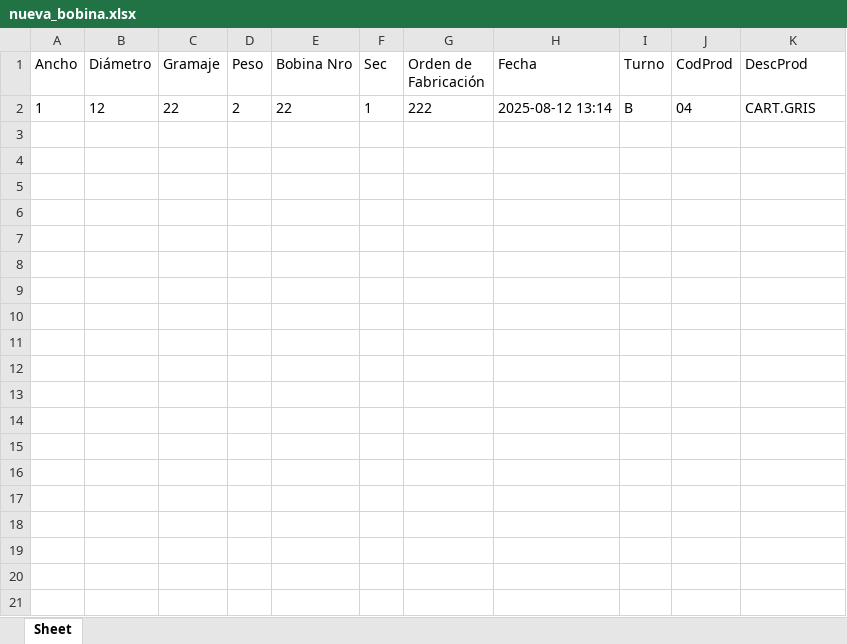
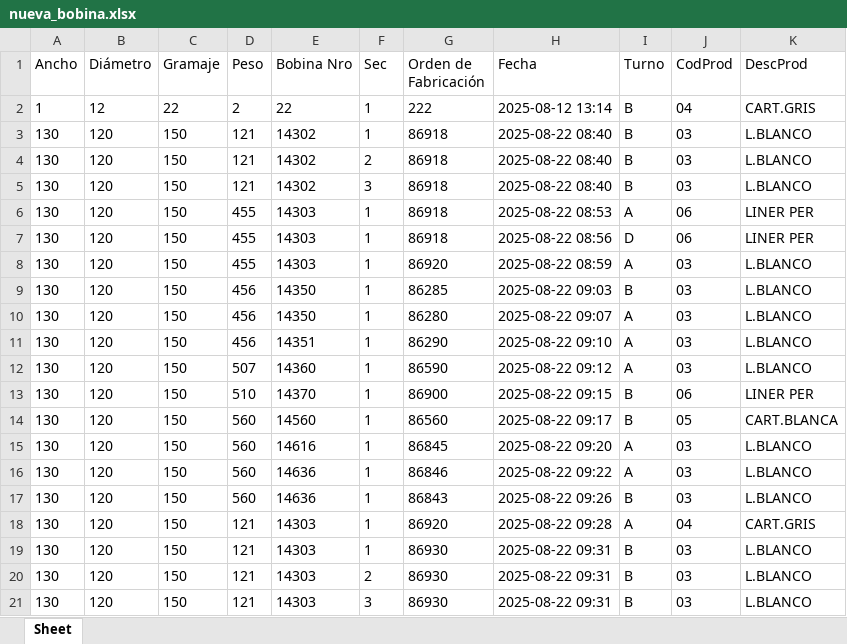
Before and after one commit to gustadelante/gestprod_v6, an Excel workbook: nueva_bobina.xlsx, sheet Sheet, drawn as a sheet; only a part is shown; values as stored, in another font and other column widths than the file's, no borders; the diff covers the shown part only; the diff names each change by its address in the sheet, - before the commit and + after, or states it on an @@ line.

```diff
--- a/nueva_bobina.xlsx (sheet Sheet)
+++ b/nueva_bobina.xlsx (sheet Sheet)
+row 3: 130 | 120 | 150 | 121 | 14302 | 1 | 86918 | 2025-08-22 08:40 | B | 03 | L.BLANCO
+row 4: 130 | 120 | 150 | 121 | 14302 | 2 | 86918 | 2025-08-22 08:40 | B | 03 | L.BLANCO
+row 5: 130 | 120 | 150 | 121 | 14302 | 3 | 86918 | 2025-08-22 08:40 | B | 03 | L.BLANCO
+row 6: 130 | 120 | 150 | 455 | 14303 | 1 | 86918 | 2025-08-22 08:53 | A | 06 | LINER PER
+row 7: 130 | 120 | 150 | 455 | 14303 | 1 | 86918 | 2025-08-22 08:56 | D | 06 | LINER PER
+row 8: 130 | 120 | 150 | 455 | 14303 | 1 | 86920 | 2025-08-22 08:59 | A | 03 | L.BLANCO
+row 9: 130 | 120 | 150 | 456 | 14350 | 1 | 86285 | 2025-08-22 09:03 | B | 03 | L.BLANCO
+row 10: 130 | 120 | 150 | 456 | 14350 | 1 | 86280 | 2025-08-22 09:07 | A | 03 | L.BLANCO
+row 11: 130 | 120 | 150 | 456 | 14351 | 1 | 86290 | 2025-08-22 09:10 | A | 03 | L.BLANCO
+row 12: 130 | 120 | 150 | 507 | 14360 | 1 | 86590 | 2025-08-22 09:12 | A | 03 | L.BLANCO
+row 13: 130 | 120 | 150 | 510 | 14370 | 1 | 86900 | 2025-08-22 09:15 | B | 06 | LINER PER
+row 14: 130 | 120 | 150 | 560 | 14560 | 1 | 86560 | 2025-08-22 09:17 | B | 05 | CART.BLANCA
+row 15: 130 | 120 | 150 | 560 | 14616 | 1 | 86845 | 2025-08-22 09:20 | A | 03 | L.BLANCO
+row 16: 130 | 120 | 150 | 560 | 14636 | 1 | 86846 | 2025-08-22 09:22 | A | 03 | L.BLANCO
+row 17: 130 | 120 | 150 | 560 | 14636 | 1 | 86843 | 2025-08-22 09:26 | B | 03 | L.BLANCO
+row 18: 130 | 120 | 150 | 121 | 14303 | 1 | 86920 | 2025-08-22 09:28 | A | 04 | CART.GRIS
+row 19: 130 | 120 | 150 | 121 | 14303 | 1 | 86930 | 2025-08-22 09:31 | B | 03 | L.BLANCO
+row 20: 130 | 120 | 150 | 121 | 14303 | 2 | 86930 | 2025-08-22 09:31 | B | 03 | L.BLANCO
+row 21: 130 | 120 | 150 | 121 | 14303 | 3 | 86930 | 2025-08-22 09:31 | B | 03 | L.BLANCO
```
Also changed, not shown: 11 added rows elsewhere in this sheet, dist/nueva_bobina.xlsx, 15 other files.
